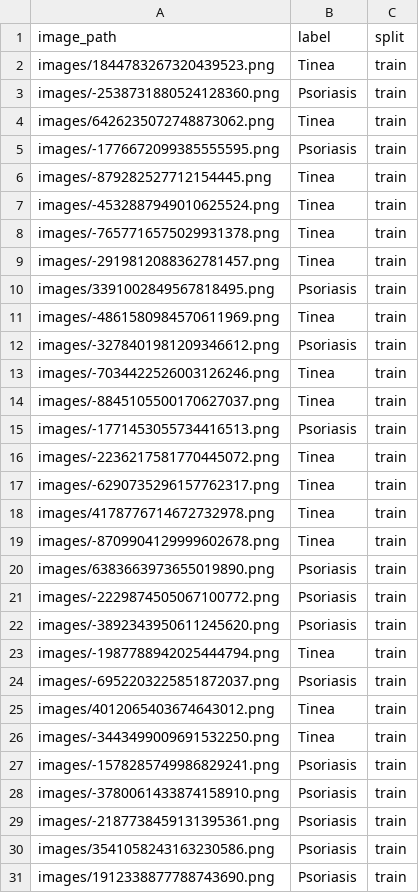
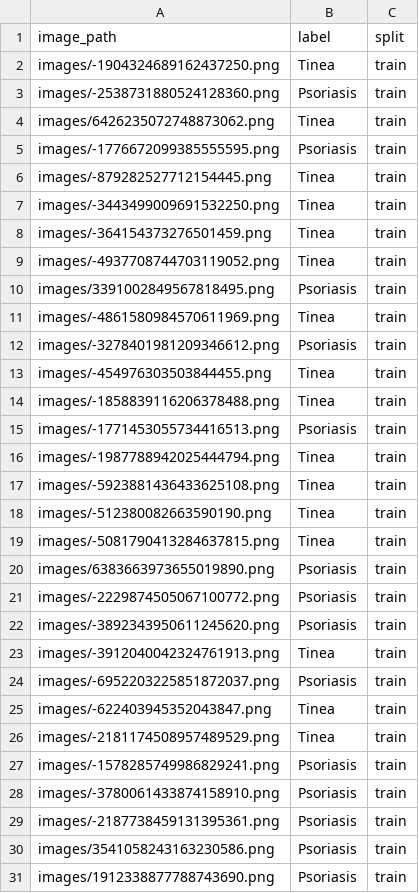
Before and after one commit to buiswrld/SkinGPT-4, a CSV file: data/training/50c_subsets/5_data_50c_subset_Tinea_Psoriasis.csv, drawn as a sheet; only a part is shown; the diff covers the shown part only.

```diff
--- a/data/training/50c_subsets/5_data_50c_subset_Tinea_Psoriasis.csv
+++ b/data/training/50c_subsets/5_data_50c_subset_Tinea_Psoriasis.csv
@@ -1,3 +1,3 @@
 image_path,label,split
-images/1844783267320439523.png,Tinea,train
+images/-1904324689162437250.png,Tinea,train
 images/-2538731880524128360.png,Psoriasis,train
@@ -6,5 +6,5 @@ images/-1776672099385555595.png,Psoriasis,train
 images/-879282527712154445.png,Tinea,train
-images/-4532887949010625524.png,Tinea,train
-images/-7657716575029931378.png,Tinea,train
-images/-2919812088362781457.png,Tinea,train
+images/-3443499009691532250.png,Tinea,train
+images/-364154373276501459.png,Tinea,train
+images/-4937708744703119052.png,Tinea,train
 images/3391002849567818495.png,Psoriasis,train
@@ -12,9 +12,9 @@ images/-4861580984570611969.png,Tinea,train
 images/-3278401981209346612.png,Psoriasis,train
-images/-7034422526003126246.png,Tinea,train
-images/-8845105500170627037.png,Tinea,train
+images/-454976303503844455.png,Tinea,train
+images/-1858839116206378488.png,Tinea,train
 images/-1771453055734416513.png,Psoriasis,train
-images/-2236217581770445072.png,Tinea,train
-images/-6290735296157762317.png,Tinea,train
-images/4178776714672732978.png,Tinea,train
-images/-8709904129999602678.png,Tinea,train
+images/-1987788942025444794.png,Tinea,train
+images/-5923881436433625108.png,Tinea,train
+images/-512380082663590190.png,Tinea,train
+images/-5081790413284637815.png,Tinea,train
 images/6383663973655019890.png,Psoriasis,train
@@ -22,6 +22,6 @@ images/-2229874505067100772.png,Psoriasis,train
 images/-3892343950611245620.png,Psoriasis,train
-images/-1987788942025444794.png,Tinea,train
+images/-3912040042324761913.png,Tinea,train
 images/-6952203225851872037.png,Psoriasis,train
-images/4012065403674643012.png,Tinea,train
-images/-3443499009691532250.png,Tinea,train
+images/-622403945352043847.png,Tinea,train
+images/-2181174508957489529.png,Tinea,train
 images/-1578285749986829241.png,Psoriasis,train
```
Also changed, not shown: 2 added rows, 3 removed rows, 2 moved rows and 32 edited cells elsewhere in this file, data/training/50c_subsets/1_data_50c_subset_Tinea_Eczema.csv, data/training/50c_subsets/2_data_50c_subset_Tinea_Allergic Contact Dermatitis.csv, 2 other files.
